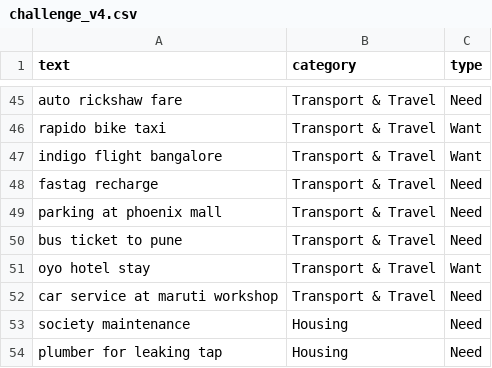
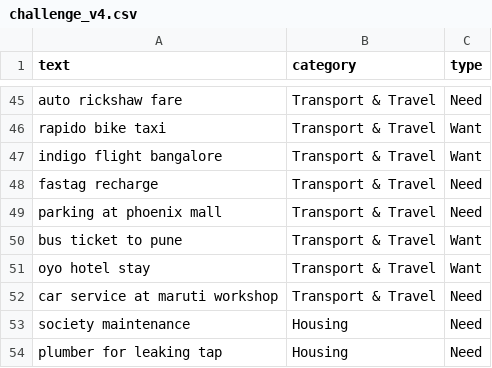
Before and after one commit to parthpalav/LYProj_C34, a CSV file: ml-service/evaluation/challenge_v4.csv, drawn as a sheet; only a part is shown, gaps mark what is left out.

```diff
--- a/ml-service/evaluation/challenge_v4.csv
+++ b/ml-service/evaluation/challenge_v4.csv
@@ -49,3 +49,3 @@ fastag recharge,Transport & Travel,Need
 parking at phoenix mall,Transport & Travel,Need
-bus ticket to pune,Transport & Travel,Need
+bus ticket to pune,Transport & Travel,Want
 oyo hotel stay,Transport & Travel,Want
```
Also changed, not shown: 8 other files.
